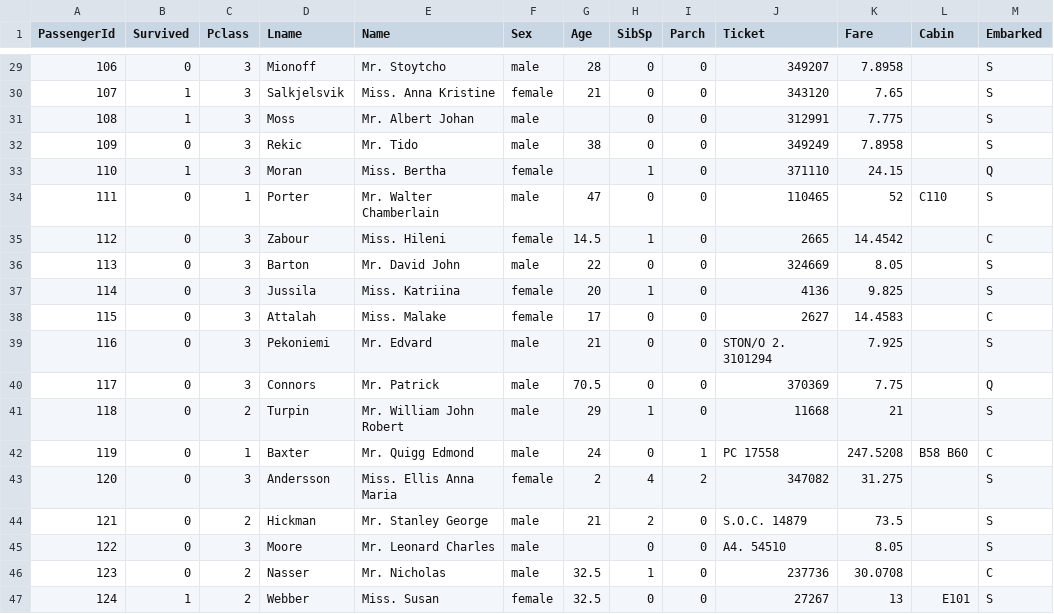
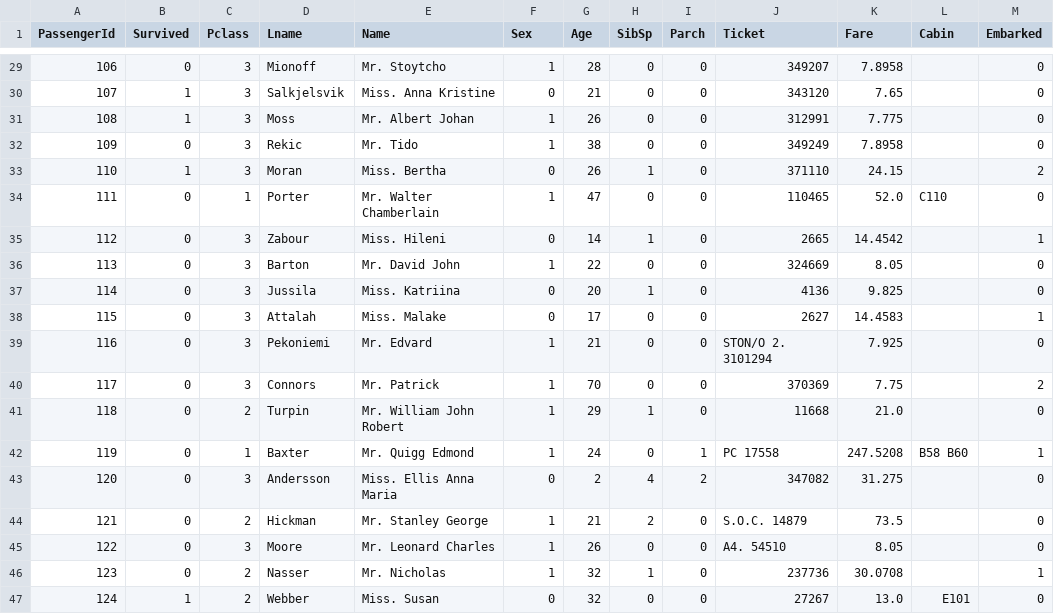
Before and after one commit to NeuralProg/Exo_Titanic, a CSV file: test.csv, drawn as a sheet; only a part is shown, gaps mark what is left out; the diff covers the shown part only.

```diff
--- a/test.csv
+++ b/test.csv
@@ -29,19 +29,19 @@ PassengerId;Survived;Pclass;Lname;Name;Sex;Age;SibSp;Parch;Ticket;Fare;Cabin;Emb
-106;0;3;Mionoff; Mr. Stoytcho;male;28;0;0;349207;7.8958;;S
-107;1;3;Salkjelsvik; Miss. Anna Kristine;female;21;0;0;343120;7.65;;S
-108;1;3;Moss; Mr. Albert Johan;male;;0;0;312991;7.775;;S
-109;0;3;Rekic; Mr. Tido;male;38;0;0;349249;7.8958;;S
-110;1;3;Moran; Miss. Bertha;female;;1;0;371110;24.15;;Q
-111;0;1;Porter; Mr. Walter Chamberlain;male;47;0;0;110465;52;C110;S
-112;0;3;Zabour; Miss. Hileni;female;14.5;1;0;2665;14.4542;;C
-113;0;3;Barton; Mr. David John;male;22;0;0;324669;8.05;;S
-114;0;3;Jussila; Miss. Katriina;female;20;1;0;4136;9.825;;S
-115;0;3;Attalah; Miss. Malake;female;17;0;0;2627;14.4583;;C
-116;0;3;Pekoniemi; Mr. Edvard;male;21;0;0;STON/O 2. 3101294;7.925;;S
-117;0;3;Connors; Mr. Patrick;male;70.5;0;0;370369;7.75;;Q
-118;0;2;Turpin; Mr. William John Robert;male;29;1;0;11668;21;;S
-119;0;1;Baxter; Mr. Quigg Edmond;male;24;0;1;PC 17558;247.5208;B58 B60;C
-120;0;3;Andersson; Miss. Ellis Anna Maria;female;2;4;2;347082;31.275;;S
-121;0;2;Hickman; Mr. Stanley George;male;21;2;0;S.O.C. 14879;73.5;;S
-122;0;3;Moore; Mr. Leonard Charles;male;;0;0;A4. 54510;8.05;;S
-123;0;2;Nasser; Mr. Nicholas;male;32.5;1;0;237736;30.0708;;C
-124;1;2;Webber; Miss. Susan;female;32.5;0;0;27267;13;E101;S
+106;0;3;Mionoff; Mr. Stoytcho;1;28;0;0;349207;7.8958;;0
+107;1;3;Salkjelsvik; Miss. Anna Kristine;0;21;0;0;343120;7.65;;0
+108;1;3;Moss; Mr. Albert Johan;1;26;0;0;312991;7.775;;0
+109;0;3;Rekic; Mr. Tido;1;38;0;0;349249;7.8958;;0
+110;1;3;Moran; Miss. Bertha;0;26;1;0;371110;24.15;;2
+111;0;1;Porter; Mr. Walter Chamberlain;1;47;0;0;110465;52.0;C110;0
+112;0;3;Zabour; Miss. Hileni;0;14;1;0;2665;14.4542;;1
+113;0;3;Barton; Mr. David John;1;22;0;0;324669;8.05;;0
+114;0;3;Jussila; Miss. Katriina;0;20;1;0;4136;9.825;;0
+115;0;3;Attalah; Miss. Malake;0;17;0;0;2627;14.4583;;1
+116;0;3;Pekoniemi; Mr. Edvard;1;21;0;0;STON/O 2. 3101294;7.925;;0
+117;0;3;Connors; Mr. Patrick;1;70;0;0;370369;7.75;;2
+118;0;2;Turpin; Mr. William John Robert;1;29;1;0;11668;21.0;;0
+119;0;1;Baxter; Mr. Quigg Edmond;1;24;0;1;PC 17558;247.5208;B58 B60;1
+120;0;3;Andersson; Miss. Ellis Anna Maria;0;2;4;2;347082;31.275;;0
+121;0;2;Hickman; Mr. Stanley George;1;21;2;0;S.O.C. 14879;73.5;;0
+122;0;3;Moore; Mr. Leonard Charles;1;26;0;0;A4. 54510;8.05;;0
+123;0;2;Nasser; Mr. Nicholas;1;32;1;0;237736;30.0708;;1
+124;1;2;Webber; Miss. Susan;0;32;0;0;27267;13.0;E101;0
```
Also changed, not shown: 139 edited cells elsewhere in this file, train.csv, 6 other files.
